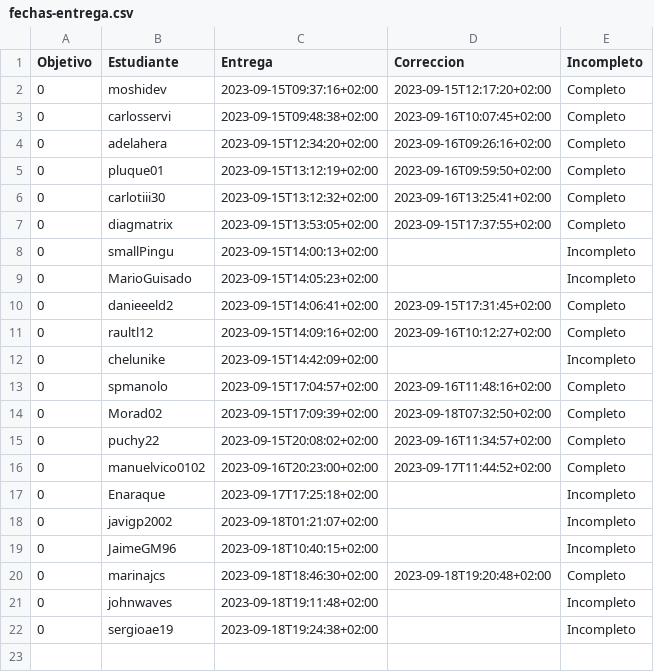
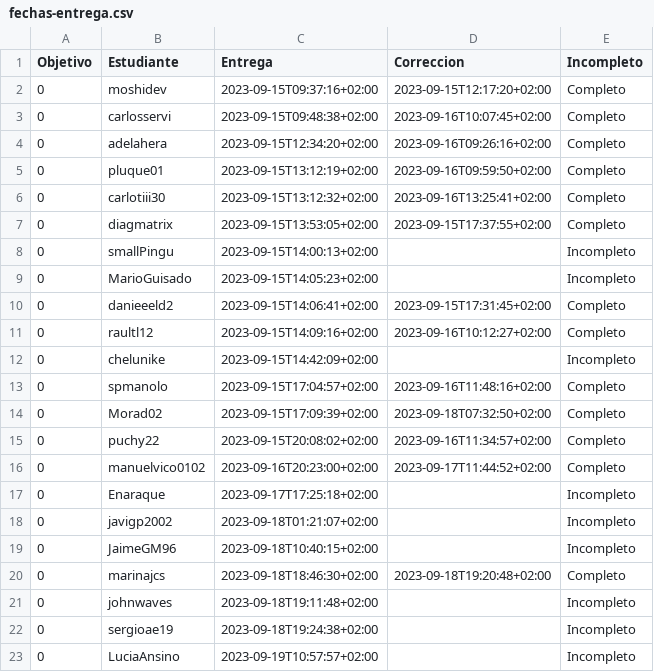
Before and after one commit to JJ/IV-23-24, a CSV file: data/fechas-entrega.csv, drawn as a sheet; the diff names each change by its address in the sheet, - before the commit and + after, or states it on an @@ line.

Commit message:
:arrow_up: Actualiza datos

```diff
--- a/data/fechas-entrega.csv
+++ b/data/fechas-entrega.csv
+row 23: 0 | LuciaAnsino | 2023-09-19T10:57:57+02:00 |  | Incompleto
```
